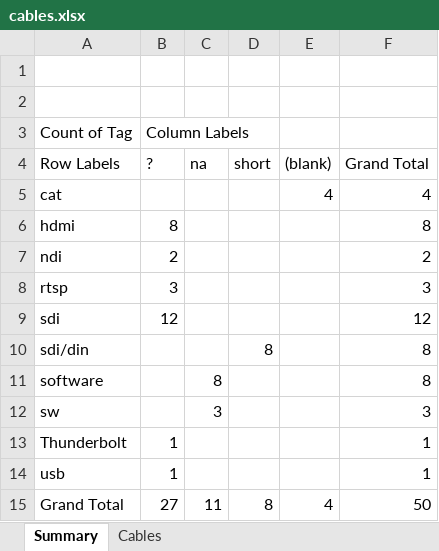
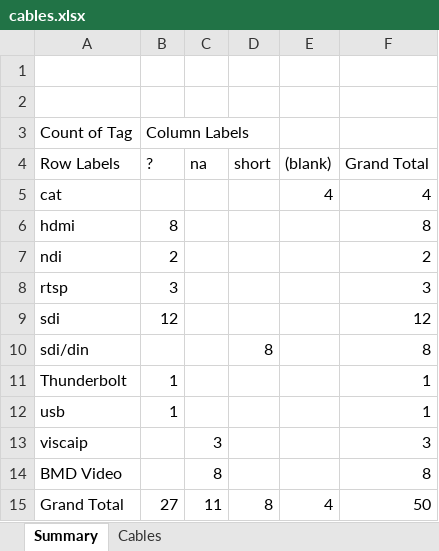
Before and after one commit to avmaint/uactechdoc, an Excel workbook: data/cables.xlsx, sheet Summary, drawn as a sheet; values as stored, in another font and other column widths than the file's, no borders; removed rows and columns are numbered as before the commit, all else as after; the diff names each change by its address in the sheet, - before the commit and + after, or states it on an @@ line.

```diff
--- a/data/cables.xlsx (sheet Summary)
+++ b/data/cables.xlsx (sheet Summary)
-row 11: software |  | 8 |  |  | 8
-row 12: sw |  | 3 |  |  | 3
+row 13: viscaip |  | 3 |  |  | 3
+row 14: BMD Video |  | 8 |  |  | 8
```
Also changed, not shown: sheet Cables.
